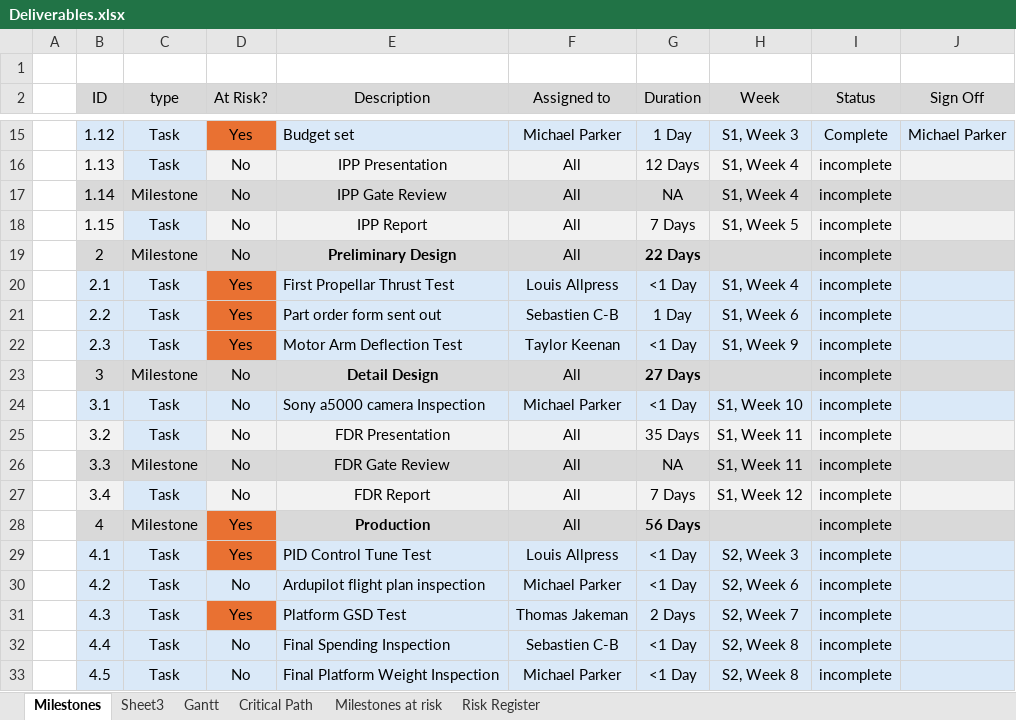
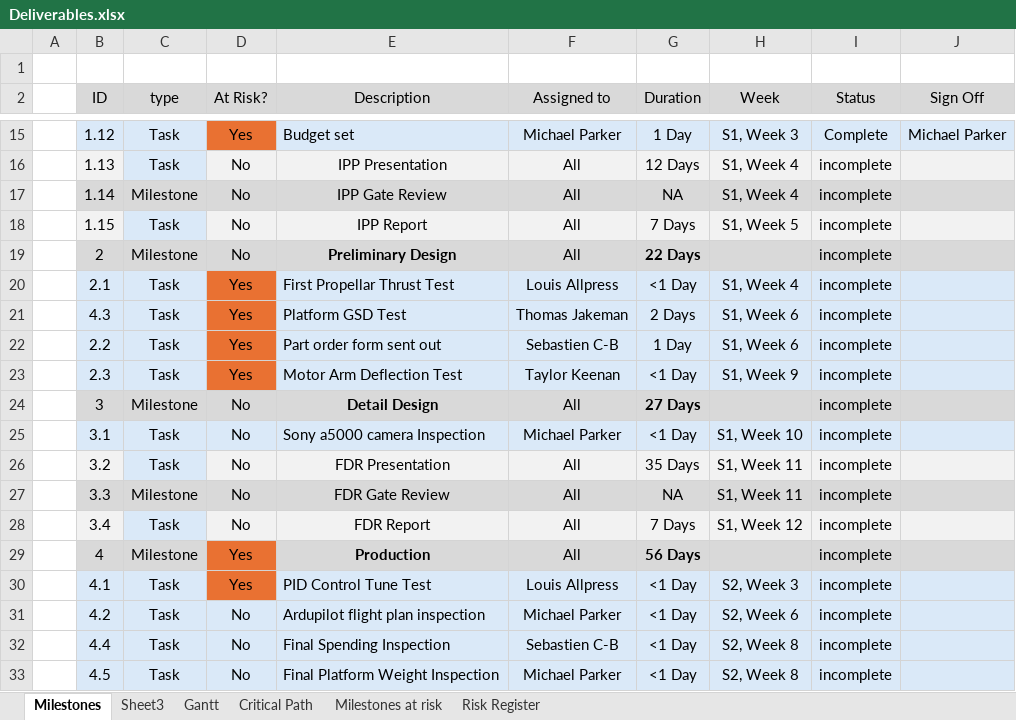
Before and after one commit to sgmpark2/Final-Project, an Excel workbook: Deliverables.xlsx, sheet Milestones, drawn as a sheet; only a part is shown, gaps mark what is left out; values as stored, in another font and other column widths than the file's, no borders; removed rows and columns are numbered as before the commit, all else as after; the diff names each change by its address in the sheet, - before the commit and + after, or states it on an @@ line.

```diff
--- a/Deliverables.xlsx (sheet Milestones)
+++ b/Deliverables.xlsx (sheet Milestones)
+row 21:  | 4.3 | Task | Yes | Platform GSD Test | Thomas Jakeman | 2 Days | S1, Week 6 | incomplete
-row 31:  | 4.3 | Task | Yes | Platform GSD Test | Thomas Jakeman | 2 Days | S2, Week 7 | incomplete
```
Also changed, not shown: 1 other file.
